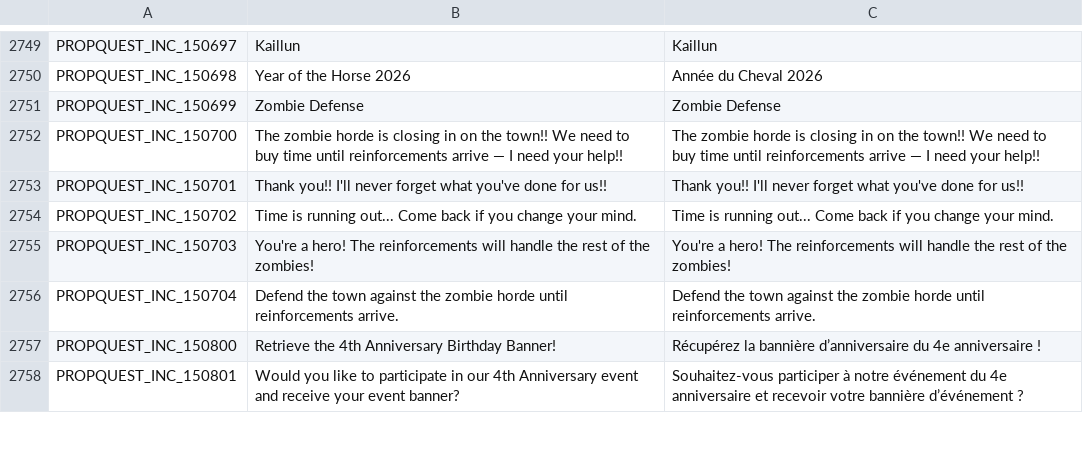
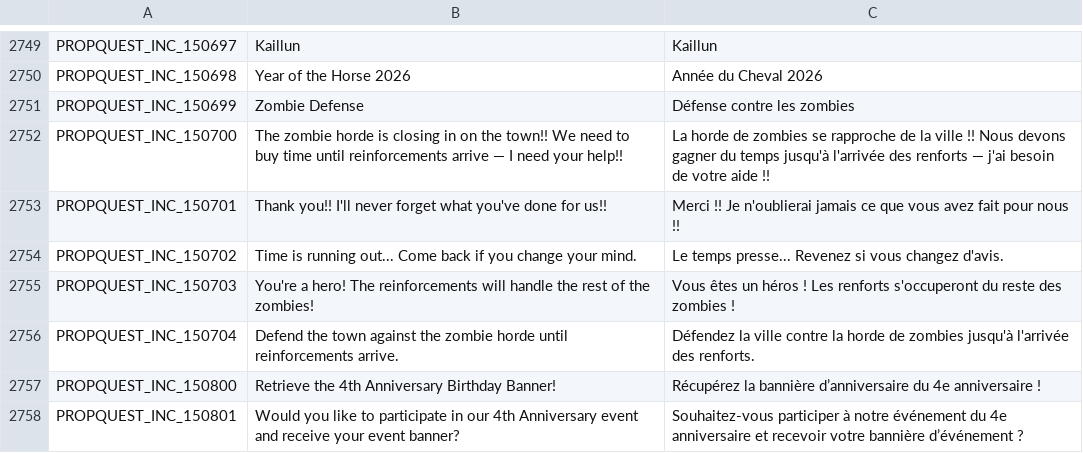
Before and after one commit to Farlighte/Flyff-Universe-Translations, a CSV file: French/Quests.csv, drawn as a sheet; only a part is shown, gaps mark what is left out.

Commit message:
Translate zombie defense quest dialogues to French

```diff
--- a/French/Quests.csv
+++ b/French/Quests.csv
@@ -2750,8 +2750,8 @@ PROPQUEST_INC_150697,Kaillun,Kaillun
 PROPQUEST_INC_150698,Year of the Horse 2026,Année du Cheval 2026
-PROPQUEST_INC_150699,Zombie Defense,Zombie Defense
-PROPQUEST_INC_150700,The zombie horde is closing in on the town!! We need to buy time until reinforcements arrive — I need your help!!,The zombie horde is closing in on the town!! We need to buy time until reinforcements arrive — I need your help!!
-PROPQUEST_INC_150701,Thank you!! I'll never forget what you've done for us!!,Thank you!! I'll never forget what you've done for us!!
-PROPQUEST_INC_150702,Time is running out... Come back if you change your mind.,Time is running out... Come back if you change your mind.
-PROPQUEST_INC_150703,You're a hero! The reinforcements will handle the rest of the zombies!,You're a hero! The reinforcements will handle the rest of the zombies!
-PROPQUEST_INC_150704,Defend the town against the zombie horde until reinforcements arrive.,Defend the town against the zombie horde until reinforcements arrive.
+PROPQUEST_INC_150699,Zombie Defense,Défense contre les zombies
+PROPQUEST_INC_150700,The zombie horde is closing in on the town!! We need to buy time until reinforcements arrive — I need your help!!,La horde de zombies se rapproche de la ville !! Nous devons gagner du temps jusqu'à l'arrivée des renforts — j'ai besoin de votre aide !!
+PROPQUEST_INC_150701,Thank you!! I'll never forget what you've done for us!!,Merci !! Je n'oublierai jamais ce que vous avez fait pour nous !!
+PROPQUEST_INC_150702,Time is running out... Come back if you change your mind.,Le temps presse... Revenez si vous changez d'avis.
+PROPQUEST_INC_150703,You're a hero! The reinforcements will handle the rest of the zombies!,Vous êtes un héros ! Les renforts s'occuperont du reste des zombies !
+PROPQUEST_INC_150704,Defend the town against the zombie horde until reinforcements arrive.,Défendez la ville contre la horde de zombies jusqu'à l'arrivée des renforts.
 PROPQUEST_INC_150800,Retrieve the 4th Anniversary Birthday Banner!,Récupérez la bannière d’anniversaire du 4e anniversaire !
```
